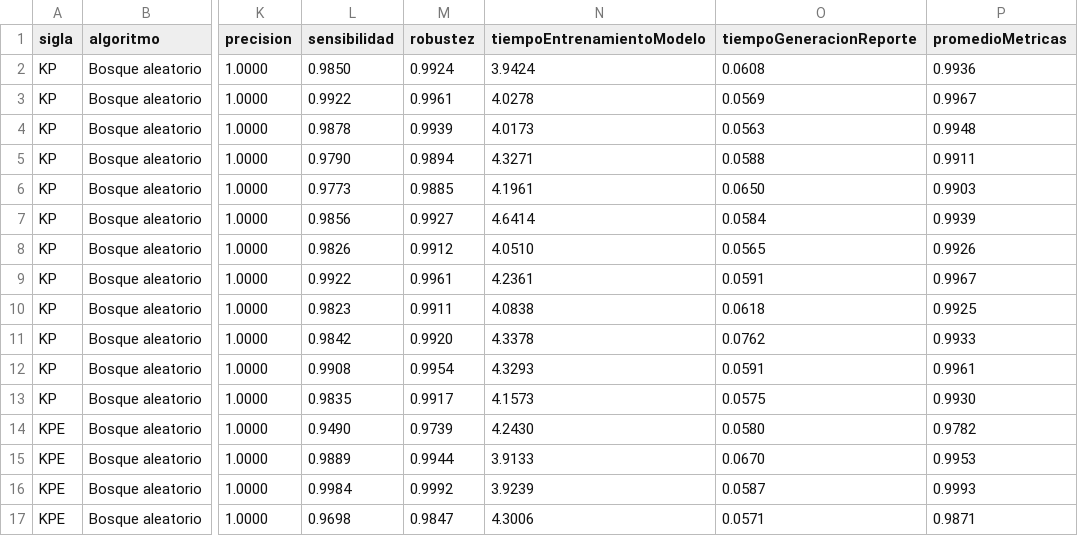
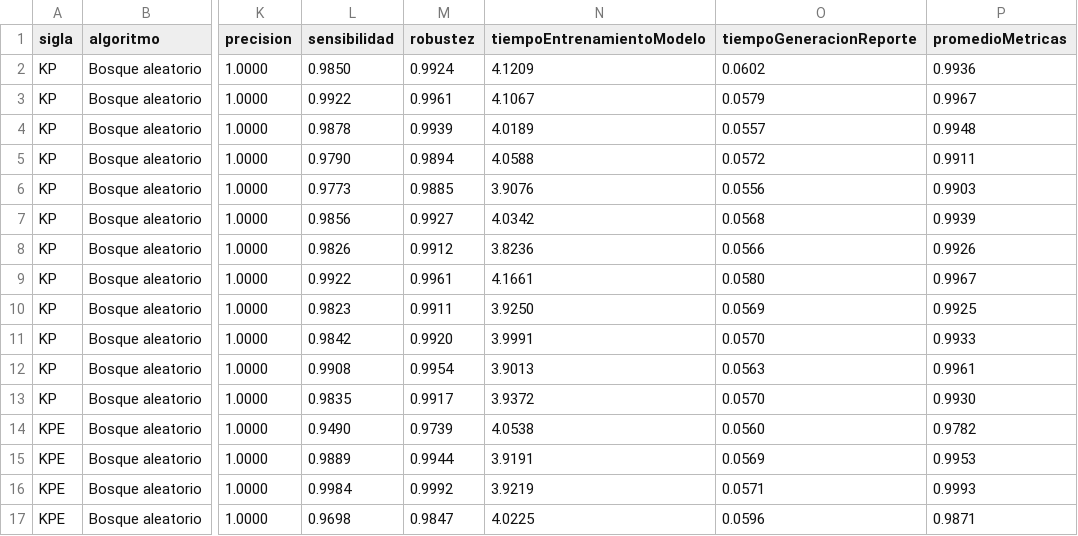
Before and after one commit to RonaldoNolasco/personal-thesis-development, a CSV file: 5-evaluation/3-output/all/result.csv, drawn as a sheet; only a part is shown, gaps mark what is left out; the diff covers the shown part only; the diff names each change by its address in the sheet, - before the commit and + after, or states it on an @@ line.

```diff
--- a/5-evaluation/3-output/all/result.csv
+++ b/5-evaluation/3-output/all/result.csv
-N2 (tiempoEntrenamientoModelo): 3.9424
+N2 (tiempoEntrenamientoModelo): 4.1209
-O2 (tiempoGeneracionReporte): 0.0608
+O2 (tiempoGeneracionReporte): 0.0602
-N3 (tiempoEntrenamientoModelo): 4.0278
+N3 (tiempoEntrenamientoModelo): 4.1067
-O3 (tiempoGeneracionReporte): 0.0569
+O3 (tiempoGeneracionReporte): 0.0579
-N4 (tiempoEntrenamientoModelo): 4.0173
+N4 (tiempoEntrenamientoModelo): 4.0189
-O4 (tiempoGeneracionReporte): 0.0563
+O4 (tiempoGeneracionReporte): 0.0557
-N5 (tiempoEntrenamientoModelo): 4.3271
+N5 (tiempoEntrenamientoModelo): 4.0588
-O5 (tiempoGeneracionReporte): 0.0588
+O5 (tiempoGeneracionReporte): 0.0572
-N6 (tiempoEntrenamientoModelo): 4.1961
+N6 (tiempoEntrenamientoModelo): 3.9076
-O6 (tiempoGeneracionReporte): 0.0650
+O6 (tiempoGeneracionReporte): 0.0556
-N7 (tiempoEntrenamientoModelo): 4.6414
+N7 (tiempoEntrenamientoModelo): 4.0342
-O7 (tiempoGeneracionReporte): 0.0584
+O7 (tiempoGeneracionReporte): 0.0568
-N8 (tiempoEntrenamientoModelo): 4.0510
+N8 (tiempoEntrenamientoModelo): 3.8236
-O8 (tiempoGeneracionReporte): 0.0565
+O8 (tiempoGeneracionReporte): 0.0566
-N9 (tiempoEntrenamientoModelo): 4.2361
+N9 (tiempoEntrenamientoModelo): 4.1661
-O9 (tiempoGeneracionReporte): 0.0591
+O9 (tiempoGeneracionReporte): 0.0580
-N10 (tiempoEntrenamientoModelo): 4.0838
+N10 (tiempoEntrenamientoModelo): 3.9250
-O10 (tiempoGeneracionReporte): 0.0618
+O10 (tiempoGeneracionReporte): 0.0569
-N11 (tiempoEntrenamientoModelo): 4.3378
+N11 (tiempoEntrenamientoModelo): 3.9991
-O11 (tiempoGeneracionReporte): 0.0762
+O11 (tiempoGeneracionReporte): 0.0570
-N12 (tiempoEntrenamientoModelo): 4.3293
+N12 (tiempoEntrenamientoModelo): 3.9013
-O12 (tiempoGeneracionReporte): 0.0591
+O12 (tiempoGeneracionReporte): 0.0563
-N13 (tiempoEntrenamientoModelo): 4.1573
+N13 (tiempoEntrenamientoModelo): 3.9372
-O13 (tiempoGeneracionReporte): 0.0575
+O13 (tiempoGeneracionReporte): 0.0570
-N14 (tiempoEntrenamientoModelo): 4.2430
+N14 (tiempoEntrenamientoModelo): 4.0538
-O14 (tiempoGeneracionReporte): 0.0580
+O14 (tiempoGeneracionReporte): 0.0560
-N15 (tiempoEntrenamientoModelo): 3.9133
+N15 (tiempoEntrenamientoModelo): 3.9191
-O15 (tiempoGeneracionReporte): 0.0670
+O15 (tiempoGeneracionReporte): 0.0569
-N16 (tiempoEntrenamientoModelo): 3.9239
+N16 (tiempoEntrenamientoModelo): 3.9219
-O16 (tiempoGeneracionReporte): 0.0587
+O16 (tiempoGeneracionReporte): 0.0571
-N17 (tiempoEntrenamientoModelo): 4.3006
+N17 (tiempoEntrenamientoModelo): 4.0225
-O17 (tiempoGeneracionReporte): 0.0571
+O17 (tiempoGeneracionReporte): 0.0596
```
Also changed, not shown: 64 edited cells elsewhere in this file, 5-evaluation/3-output/all/result_transposed.csv, 5-evaluation/3-output/summary/result.csv, 5 other files.
